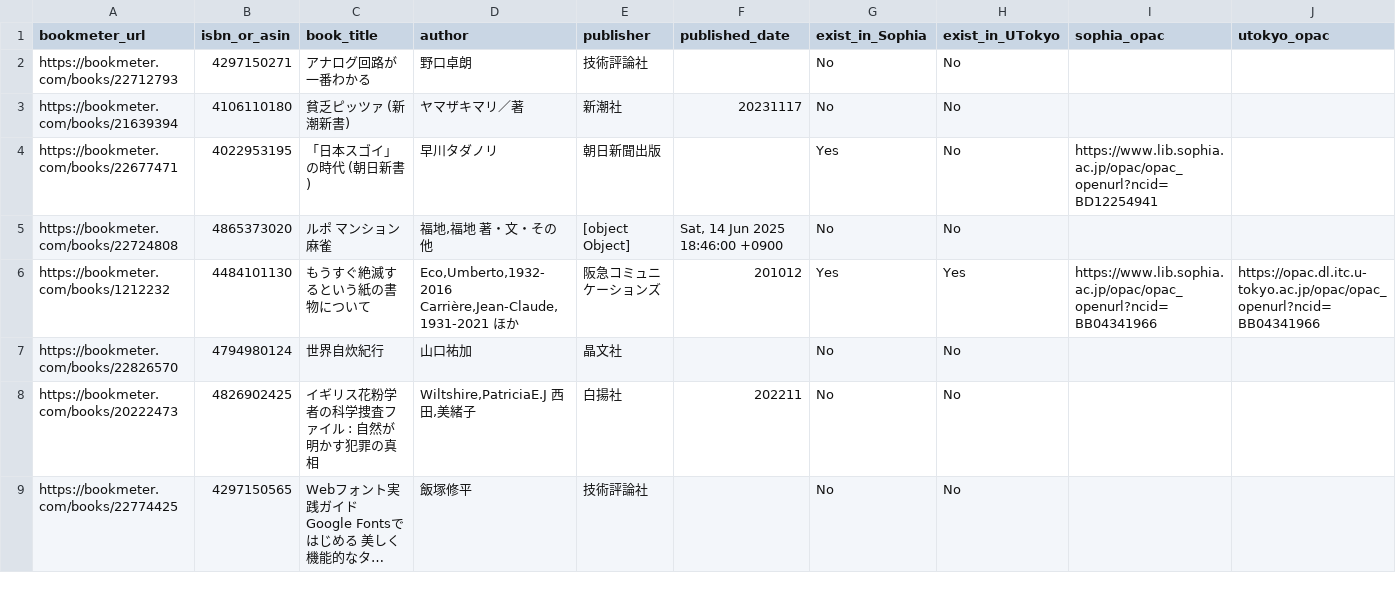
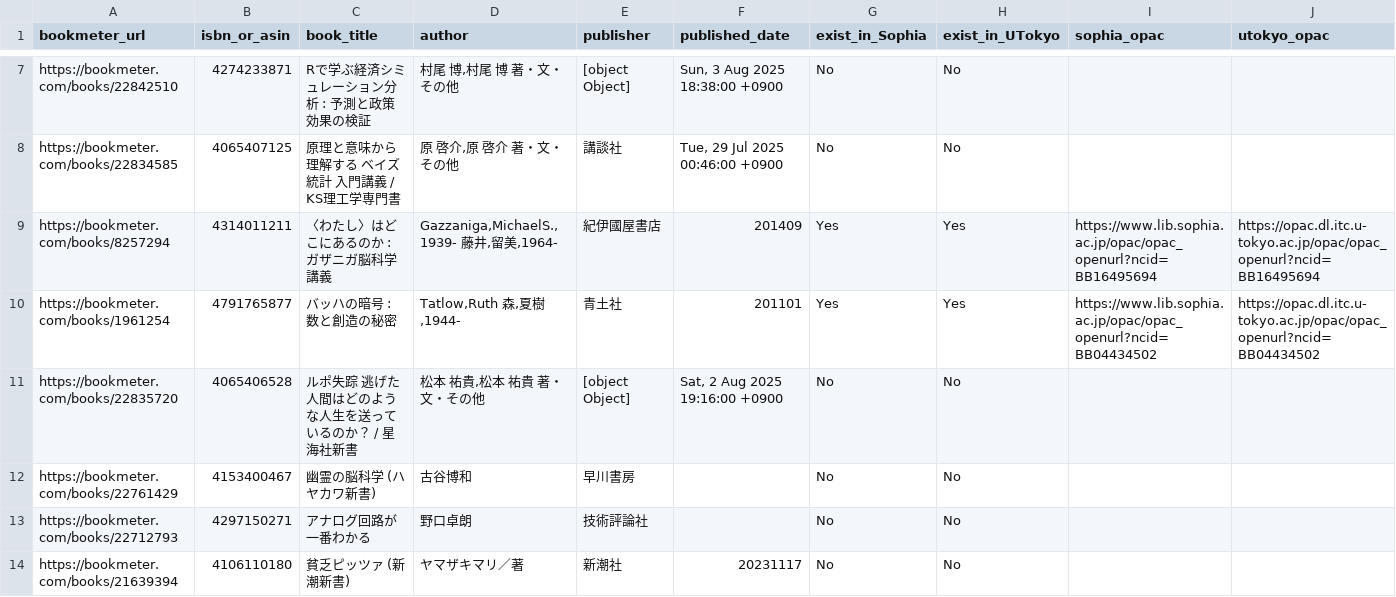
Before and after one commit to stepney141/bookmeter, a CSV file: csv/bookmeter_wish_books.csv, drawn as a sheet; only a part is shown, gaps mark what is left out; the shorter side is filled out with more unchanged rows; long unchanged cells end in …; rows hold the shown columns only; the diff covers the shown part only; the diff names each change by its address in the sheet, - before the commit and + after, or states it on an @@ line.

```diff
--- a/csv/bookmeter_wish_books.csv
+++ b/csv/bookmeter_wish_books.csv
+row 7: https://bookmeter.com/books/22842510 | 4274233871 | Rで学ぶ経済シミュレーション分析 : 予測と政策効果の検証 | 村尾 博,村尾 博 著・文・その他 | [object Object] | Sun, 3 Aug 2025 18:38:00 +0900 | No | No
+row 8: https://bookmeter.com/books/22834585 | 4065407125 | 原理と意味から理解する ベイズ統計 入門講義 / KS理工学専門書 | 原 啓介,原 啓介 著・文・その他 | 講談社 | Tue, 29 Jul 2025 00:46:00 +0900 | No | No
+row 9: https://bookmeter.com/books/8257294 | 4314011211 | 〈わたし〉はどこにあるのか : ガザニガ脳科学講義 | Gazzaniga,MichaelS.,1939- 藤井,留美,1964- | 紀伊國屋書店 | 201409 | Yes | Yes | https://www.lib.sophia.ac.jp/opac/opac_openurl?ncid=BB16495694 | https://opac.dl.itc.u-tokyo.ac.jp/opac/opac_openurl?ncid=BB16495694
+row 10: https://bookmeter.com/books/1961254 | 4791765877 | バッハの暗号 : 数と創造の秘密 | Tatlow,Ruth 森,夏樹,1944- | 青土社 | 201101 | Yes | Yes | https://www.lib.sophia.ac.jp/opac/opac_openurl?ncid=BB04434502 | https://opac.dl.itc.u-tokyo.ac.jp/opac/opac_openurl?ncid=BB04434502
+row 11: https://bookmeter.com/books/22835720 | 4065406528 | ルポ失踪 逃げた人間はどのような人生を送っているのか？ / 星海社新書 | 松本 祐貴,松本 祐貴 著・文・その他 | [object Object] | Sat, 2 Aug 2025 19:16:00 +0900 | No | No
+row 12: https://bookmeter.com/books/22761429 | 4153400467 | 幽霊の脳科学 (ハヤカワ新書) | 古谷博和 | 早川書房 |  | No | No
```
Also changed, not shown: 5 added rows and 9 edited cells elsewhere in this file, csv/in_Sophia.csv, csv/in_UTokyo.csv, 6 other files.
